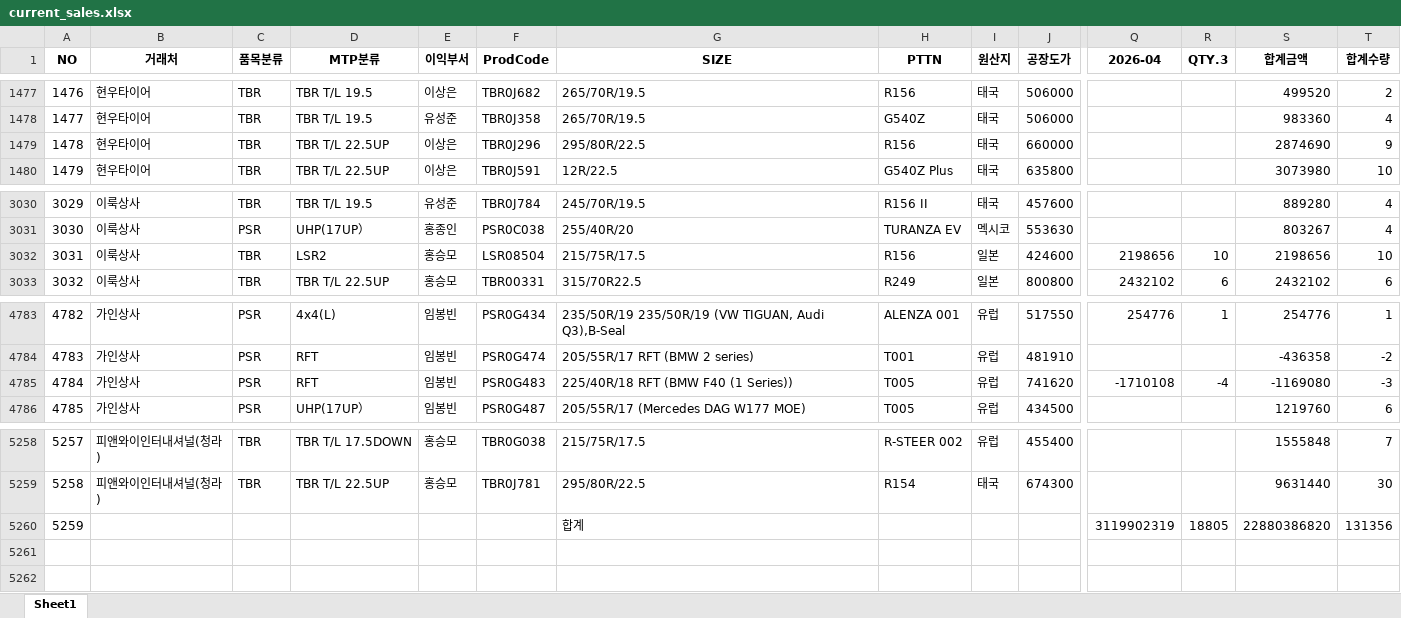
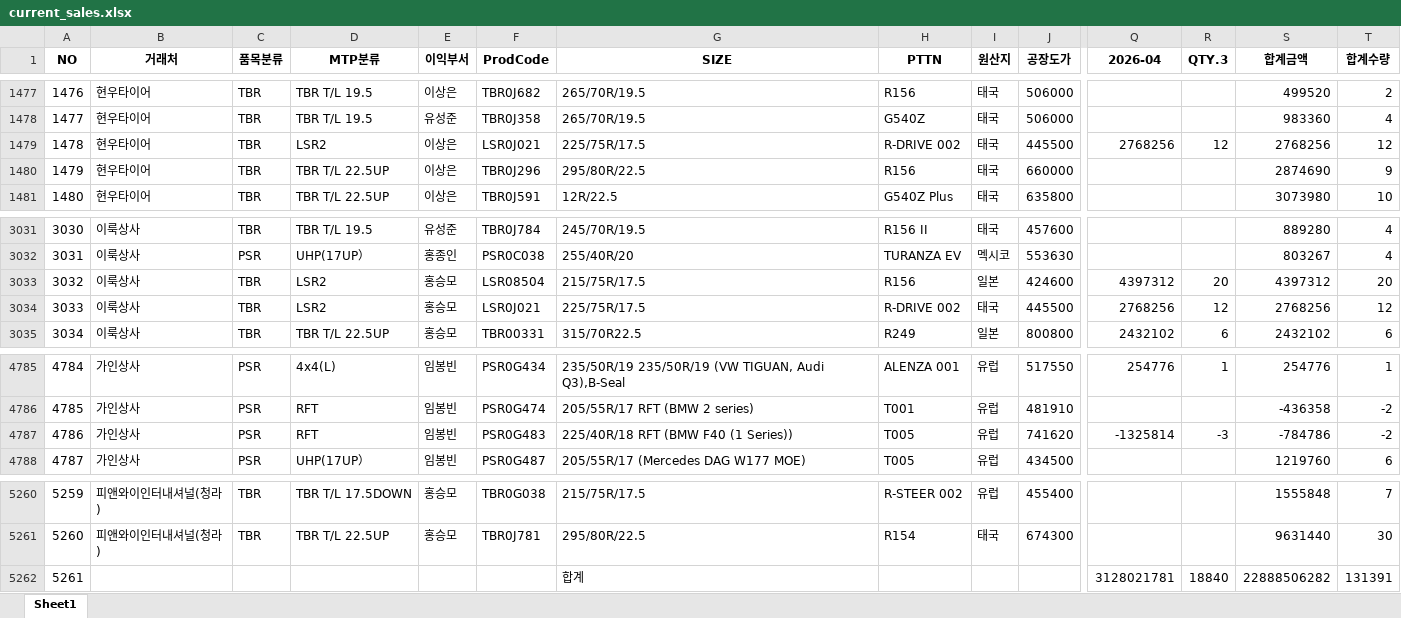
Before and after one commit to jeongkihyun25-arch/sales, an Excel workbook: current_sales.xlsx, sheet Sheet1, drawn as a sheet; only a part is shown, gaps mark what is left out; values as stored, in another font and other column widths than the file's, no borders; addresses are those after the commit; rows hold the shown columns only; the diff names each change by its address in the sheet, - before the commit and + after, or states it on an @@ line.

```diff
--- a/current_sales.xlsx (sheet Sheet1)
+++ b/current_sales.xlsx (sheet Sheet1)
+row 1479: 1478 | 현우타이어 | TBR | LSR2 | 이상은 | LSR0J021 | 225/75R/17.5 | R-DRIVE 002 | 태국 | 445500 | 2768256 | 12 | 2768256 | 12
@@ column A (NO) renumbered from row 1480 down @@
-Q3033 (2026-04): 2198656
+Q3033 (2026-04): 4397312
-R3033 (QTY.3): 10
+R3033 (QTY.3): 20
-S3033 (합계금액): 2198656
+S3033 (합계금액): 4397312
-T3033 (합계수량): 10
+T3033 (합계수량): 20
+row 3034: 3033 | 이룩상사 | TBR | LSR2 | 홍승모 | LSR0J021 | 225/75R/17.5 | R-DRIVE 002 | 태국 | 445500 | 2768256 | 12 | 2768256 | 12
-Q4787 (2026-04): -1710108
+Q4787 (2026-04): -1325814
-R4787 (QTY.3): -4
+R4787 (QTY.3): -3
-S4787 (합계금액): -1169080
+S4787 (합계금액): -784786
-T4787 (합계수량): -3
+T4787 (합계수량): -2
-Q5262 (2026-04): 3119902319
+Q5262 (2026-04): 3128021781
-R5262 (QTY.3): 18805
+R5262 (QTY.3): 18840
-S5262 (합계금액): 22880386820
+S5262 (합계금액): 22888506282
-T5262 (합계수량): 131356
+T5262 (합계수량): 131391
```
